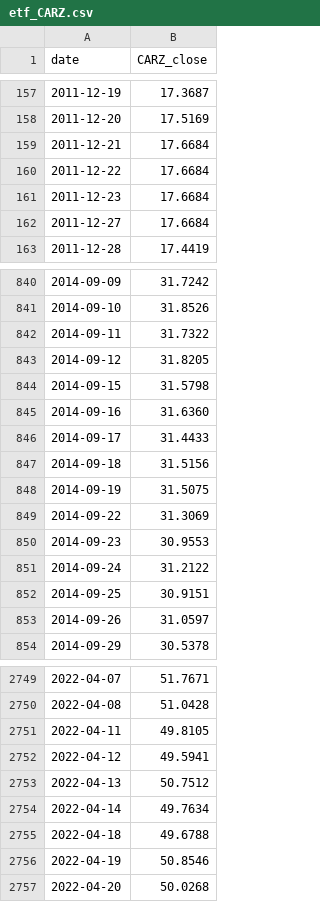
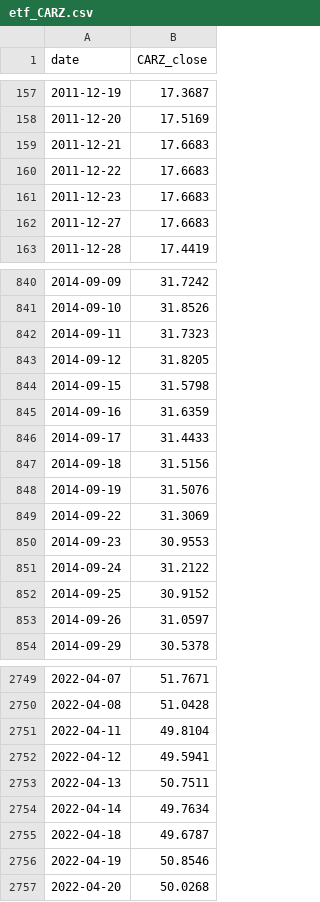
Before and after one commit to zac-t-smith/TheFulcrumMemo, a CSV file: quant/data/etf_CARZ.csv, drawn as a sheet; only a part is shown, gaps mark what is left out; the diff covers the shown part only.

```diff
--- a/quant/data/etf_CARZ.csv
+++ b/quant/data/etf_CARZ.csv
@@ -158,6 +158,6 @@ date,CARZ_close
 2011-12-20,17.5169
-2011-12-21,17.6684
-2011-12-22,17.6684
-2011-12-23,17.6684
-2011-12-27,17.6684
+2011-12-21,17.6683
+2011-12-22,17.6683
+2011-12-23,17.6683
+2011-12-27,17.6683
 2011-12-28,17.4419
@@ -841,9 +841,9 @@ date,CARZ_close
 2014-09-10,31.8526
-2014-09-11,31.7322
+2014-09-11,31.7323
 2014-09-12,31.8205
 2014-09-15,31.5798
-2014-09-16,31.6360
+2014-09-16,31.6359
 2014-09-17,31.4433
 2014-09-18,31.5156
-2014-09-19,31.5075
+2014-09-19,31.5076
 2014-09-22,31.3069
@@ -851,3 +851,3 @@ date,CARZ_close
 2014-09-24,31.2122
-2014-09-25,30.9151
+2014-09-25,30.9152
 2014-09-26,31.0597
@@ -2750,7 +2750,7 @@ date,CARZ_close
 2022-04-08,51.0428
-2022-04-11,49.8105
+2022-04-11,49.8104
 2022-04-12,49.5941
-2022-04-13,50.7512
+2022-04-13,50.7511
 2022-04-14,49.7634
-2022-04-18,49.6788
+2022-04-18,49.6787
 2022-04-19,50.8546
```
Also changed, not shown: 1 added row and 150 edited cells elsewhere in this file, quant/data/etf_CRAK.csv, quant/data/etf_IYT.csv, 57 other files.
